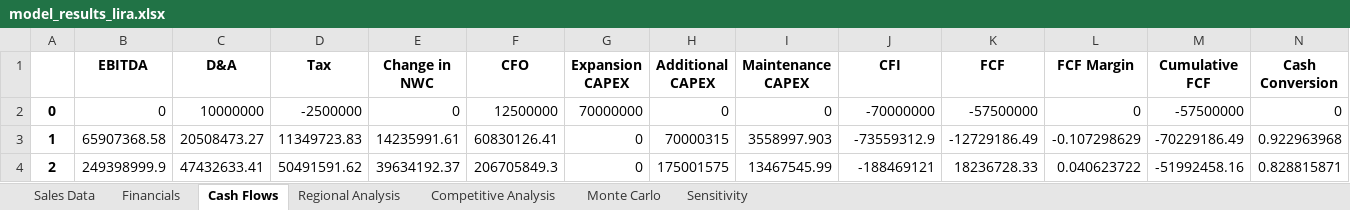
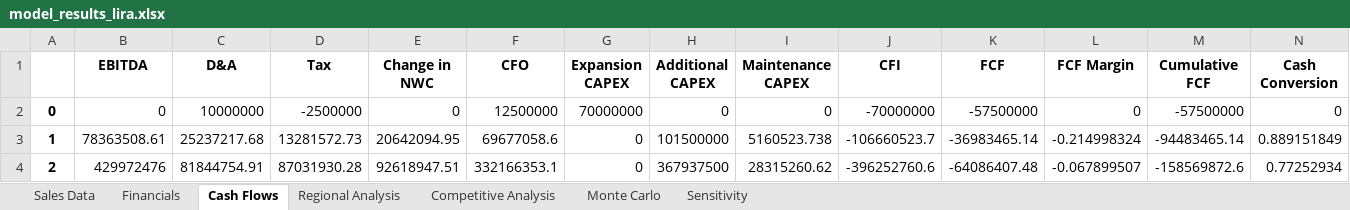
Before and after one commit to Rl0h4w/Begin-to-Business-Analytics-Project, an Excel workbook: model_results_lira.xlsx, sheet Cash Flows, drawn as a sheet; only a part is shown; values as stored, in another font and other column widths than the file's, no borders; the diff covers the shown part only; the diff names each change by its address in the sheet, - before the commit and + after, or states it on an @@ line.

```diff
--- a/model_results_lira.xlsx (sheet Cash Flows)
+++ b/model_results_lira.xlsx (sheet Cash Flows)
-B3 (EBITDA): 65907368.58
+B3 (EBITDA): 78363508.61
-C3 (D&A): 20508473.27
+C3 (D&A): 25237217.68
-D3 (Tax): 11349723.83
+D3 (Tax): 13281572.73
-E3 (Change in NWC): 14235991.61
+E3 (Change in NWC): 20642094.95
-F3 (CFO): 60830126.41
+F3 (CFO): 69677058.6
-H3 (Additional CAPEX): 70000315
+H3 (Additional CAPEX): 101500000
-I3 (Maintenance CAPEX): 3558997.903
+I3 (Maintenance CAPEX): 5160523.738
-J3 (CFI): -73559312.9
+J3 (CFI): -106660523.7
-K3 (FCF): -12729186.49
+K3 (FCF): -36983465.14
-L3 (FCF Margin): -0.107298629
+L3 (FCF Margin): -0.214998324
-M3 (Cumulative FCF): -70229186.49
+M3 (Cumulative FCF): -94483465.14
-N3 (Cash Conversion): 0.922963968
+N3 (Cash Conversion): 0.889151849
-B4 (EBITDA): 249398999.9
+B4 (EBITDA): 429972476
-C4 (D&A): 47432633.41
+C4 (D&A): 81844754.91
-D4 (Tax): 50491591.62
+D4 (Tax): 87031930.28
-E4 (Change in NWC): 39634192.37
+E4 (Change in NWC): 92618947.51
-F4 (CFO): 206705849.3
+F4 (CFO): 332166353.1
-H4 (Additional CAPEX): 175001575
+H4 (Additional CAPEX): 367937500
-I4 (Maintenance CAPEX): 13467545.99
+I4 (Maintenance CAPEX): 28315260.62
-J4 (CFI): -188469121
+J4 (CFI): -396252760.6
-K4 (FCF): 18236728.33
+K4 (FCF): -64086407.48
-L4 (FCF Margin): 0.040623722
+L4 (FCF Margin): -0.067899507
-M4 (Cumulative FCF): -51992458.16
+M4 (Cumulative FCF): -158569872.6
-N4 (Cash Conversion): 0.828815871
+N4 (Cash Conversion): 0.77252934
```
Also changed, not shown: 60 edited cells elsewhere in this sheet, sheet Monte Carlo, sheet Financials, sheet Sensitivity, sheet Competitive Analysis, sheet Sales Data, 3 other files.
